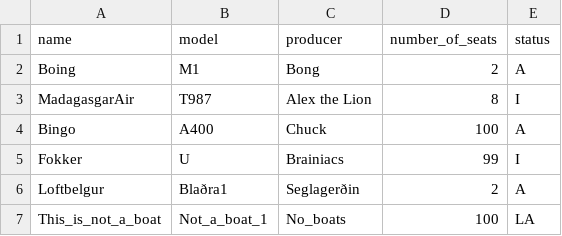
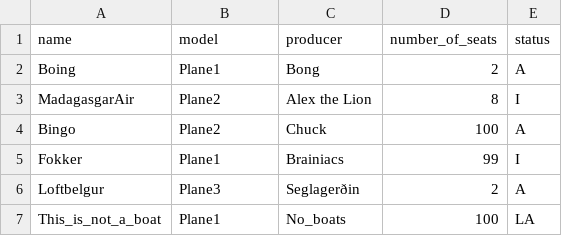
Before and after one commit to evab19/verklegt1, a CSV file: Source/data/airplanes.csv, drawn as a sheet.

```diff
--- a/Source/data/airplanes.csv
+++ b/Source/data/airplanes.csv
@@ -1,7 +1,7 @@
 name,model,producer,number_of_seats,status
-Boing,M1,Bong,2,A
-MadagasgarAir,T987,Alex the Lion,8,I
-Bingo,A400,Chuck,100,A
-Fokker,U,Brainiacs,99,I
-Loftbelgur,Blaðra1,Seglagerðin,2,A
-This_is_not_a_boat,Not_a_boat_1,No_boats,100,LA
+Boing,Plane1,Bong,2,A
+MadagasgarAir,Plane2,Alex the Lion,8,I
+Bingo,Plane2,Chuck,100,A
+Fokker,Plane1,Brainiacs,99,I
+Loftbelgur,Plane3,Seglagerðin,2,A
+This_is_not_a_boat,Plane1,No_boats,100,LA
```
Also changed, not shown: 6 other files.
